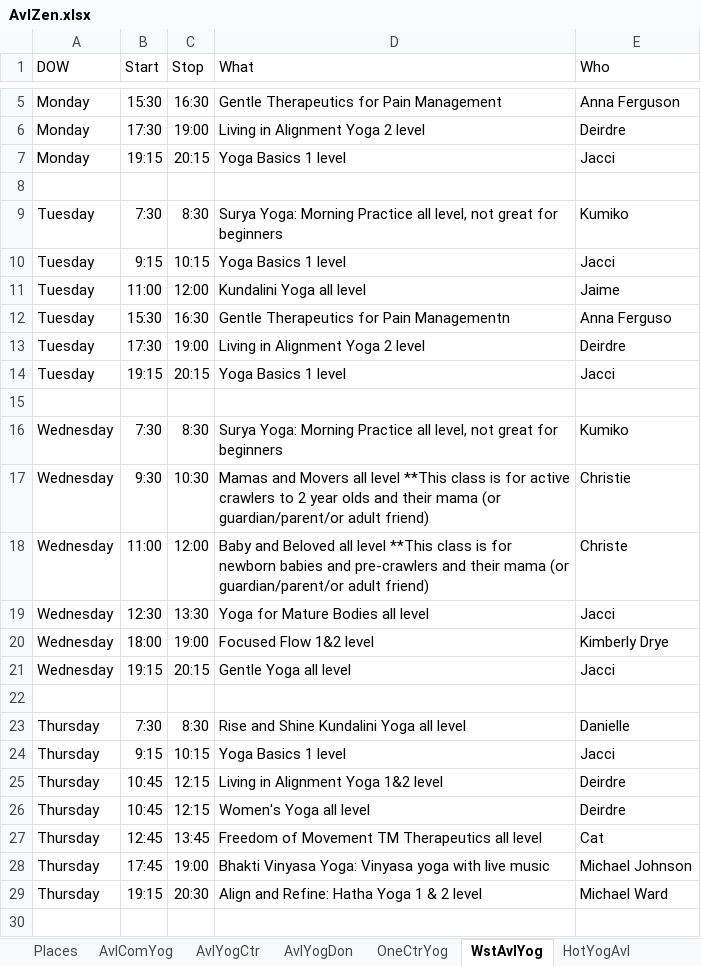
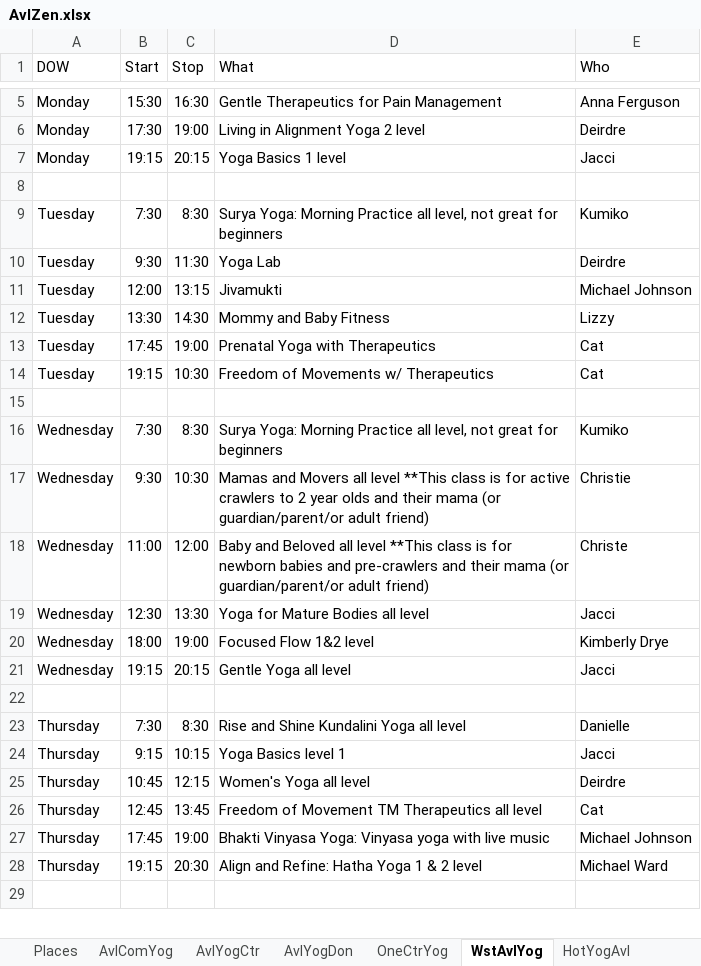
Before and after one commit to holtdan/AvlZen, an Excel workbook: AvlZen/App_Data/AvlZen.xlsx, sheet WstAvlYog, drawn as a sheet; only a part is shown, gaps mark what is left out; values as stored, in another font and other column widths than the file's, no borders; the diff names each change by its address in the sheet, - before the commit and + after, or states it on an @@ line.

```diff
--- a/AvlZen/App_Data/AvlZen.xlsx (sheet WstAvlYog)
+++ b/AvlZen/App_Data/AvlZen.xlsx (sheet WstAvlYog)
-B10 (Start): 9:15
+B10 (Start): 9:30
-C10 (Stop): 10:15
+C10 (Stop): 11:30
-D10 (What): Yoga Basics 1 level
+D10 (What): Yoga Lab
-E10 (Who): Jacci
+E10 (Who): Deirdre
-B11 (Start): 11:00
+B11 (Start): 12:00
-C11 (Stop): 12:00
+C11 (Stop): 13:15
-D11 (What): Kundalini Yoga all level
+D11 (What): Jivamukti
-E11 (Who): Jaime
+E11 (Who): Michael Johnson
-B12 (Start): 15:30
+B12 (Start): 13:30
-C12 (Stop): 16:30
+C12 (Stop): 14:30
-D12 (What): Gentle Therapeutics for Pain Managementn
+D12 (What): Mommy and Baby Fitness
-E12 (Who): Anna Ferguso
+E12 (Who): Lizzy
-B13 (Start): 17:30
+B13 (Start): 17:45
-D13 (What): Living in Alignment Yoga 2 level
+D13 (What): Prenatal Yoga with Therapeutics
-E13 (Who): Deirdre
+E13 (Who): Cat
-C14 (Stop): 20:15
+C14 (Stop): 10:30
-D14 (What): Yoga Basics 1 level
+D14 (What): Freedom of Movements w/ Therapeutics
-E14 (Who): Jacci
+E14 (Who): Cat
-D24 (What): Yoga Basics 1 level
+D24 (What): Yoga Basics level 1
-row 25: Thursday | 10:45 | 12:15 | Living in Alignment Yoga 1&2 level | Deirdre
```
Also changed, not shown: sheet AvlComYog, sheet YmcaReut, sheet OneCtrYog, sheet NrshLifeCtr, sheet YmcaWdfn, sheet AvlYogDon, 1 more sheet, 3 other files.
